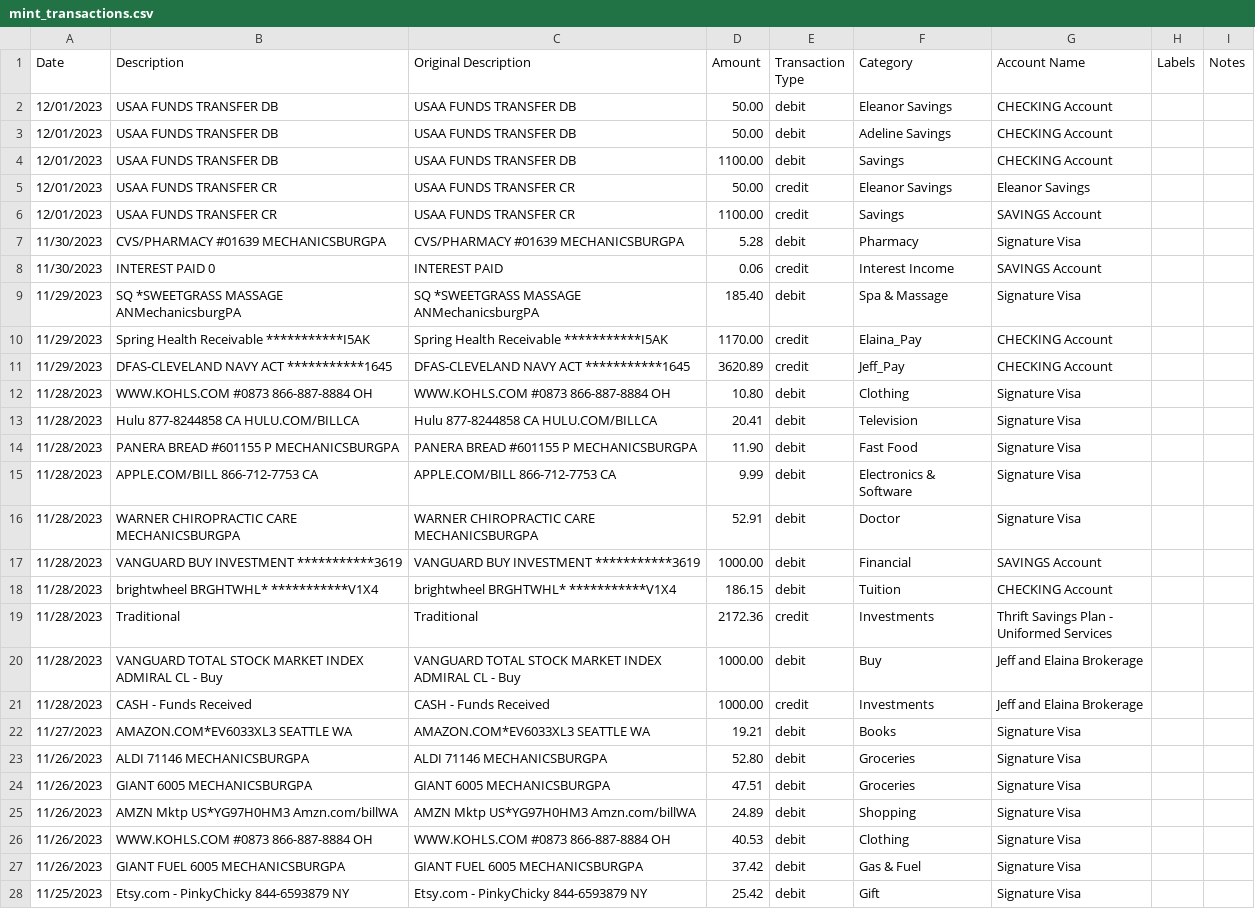
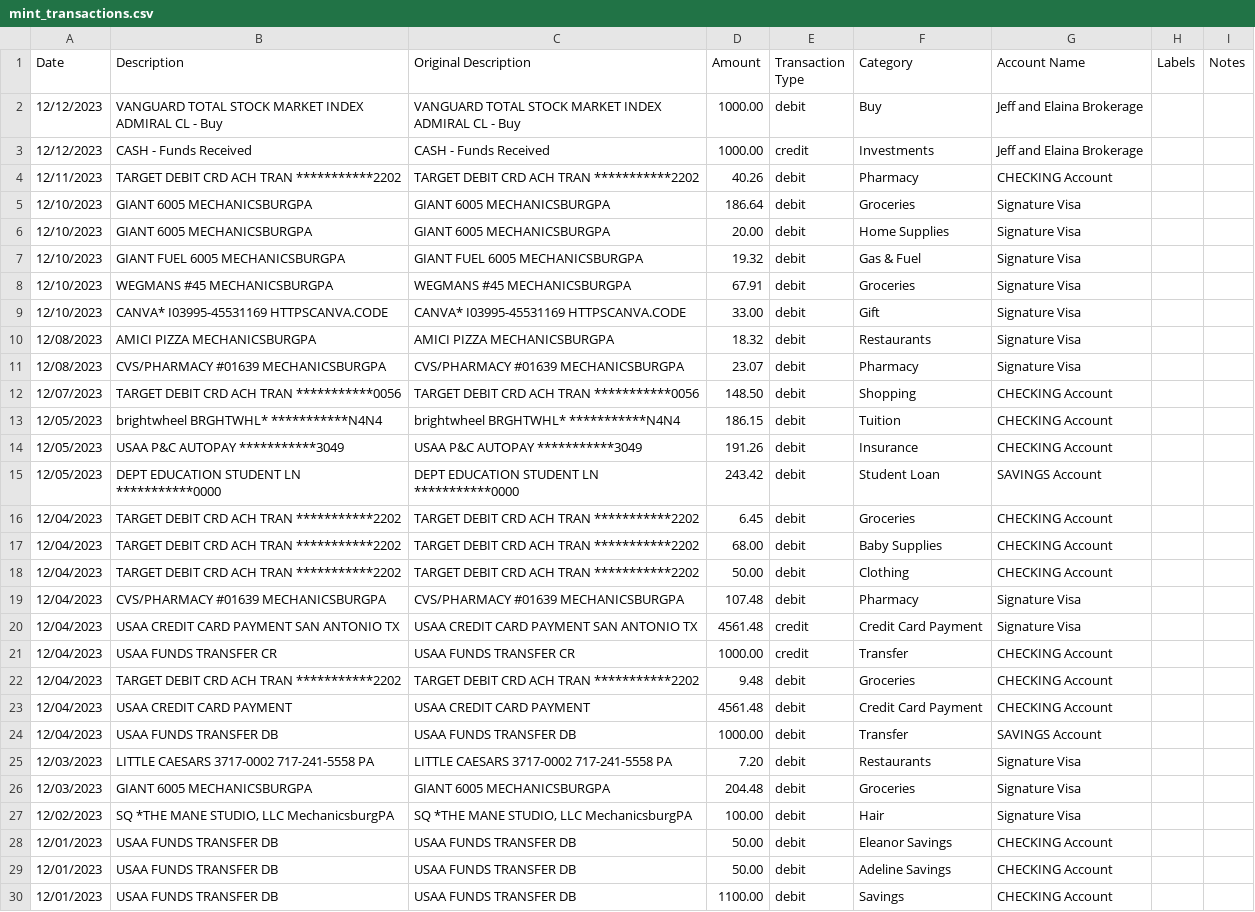
Before and after one commit to jegood78/Financial_Planning, a CSV file: mint_transactions.csv, drawn as a sheet; only a part is shown; the shorter side is filled out with more unchanged rows; the diff covers the shown part only.

```diff
--- a/mint_transactions.csv
+++ b/mint_transactions.csv
@@ -1,2 +1,28 @@
 "Date","Description","Original Description","Amount","Transaction Type","Category","Account Name","Labels","Notes"
+"12/12/2023","VANGUARD TOTAL STOCK MARKET INDEX ADMIRAL CL - Buy","VANGUARD TOTAL STOCK MARKET INDEX ADMIRAL CL - Buy","1000.00","debit","Buy","Jeff and Elaina Brokerage","",""
+"12/12/2023","CASH - Funds Received","CASH - Funds Received","1000.00","credit","Investments","Jeff and Elaina Brokerage","",""
+"12/11/2023","TARGET DEBIT CRD ACH TRAN   ***********2202","TARGET DEBIT CRD ACH TRAN   ***********2202","40.26","debit","Pharmacy","CHECKING Account","",""
+"12/10/2023","GIANT 6005               MECHANICSBURGPA","GIANT 6005               MECHANICSBURGPA","186.64","debit","Groceries","Signature Visa","",""
+"12/10/2023","GIANT 6005               MECHANICSBURGPA","GIANT 6005               MECHANICSBURGPA","20.00","debit","Home Supplies","Signature Visa","",""
+"12/10/2023","GIANT FUEL 6005          MECHANICSBURGPA","GIANT FUEL 6005          MECHANICSBURGPA","19.32","debit","Gas & Fuel","Signature Visa","",""
+"12/10/2023","WEGMANS #45              MECHANICSBURGPA","WEGMANS #45              MECHANICSBURGPA","67.91","debit","Groceries","Signature Visa","",""
+"12/10/2023","CANVA* I03995-45531169   HTTPSCANVA.CODE","CANVA* I03995-45531169   HTTPSCANVA.CODE","33.00","debit","Gift","Signature Visa","",""
+"12/08/2023","AMICI PIZZA              MECHANICSBURGPA","AMICI PIZZA              MECHANICSBURGPA","18.32","debit","Restaurants","Signature Visa","",""
+"12/08/2023","CVS/PHARMACY #01639      MECHANICSBURGPA","CVS/PHARMACY #01639      MECHANICSBURGPA","23.07","debit","Pharmacy","Signature Visa","",""
+"12/07/2023","TARGET DEBIT CRD ACH TRAN   ***********0056","TARGET DEBIT CRD ACH TRAN   ***********0056","148.50","debit","Shopping","CHECKING Account","",""
+"12/05/2023","brightwheel      BRGHTWHL*  ***********N4N4","brightwheel      BRGHTWHL*  ***********N4N4","186.15","debit","Tuition","CHECKING Account","",""
+"12/05/2023","USAA P&C         AUTOPAY    ***********3049","USAA P&C         AUTOPAY    ***********3049","191.26","debit","Insurance","CHECKING Account","",""
+"12/05/2023","DEPT EDUCATION   STUDENT LN ***********0000","DEPT EDUCATION   STUDENT LN ***********0000","243.42","debit","Student Loan","SAVINGS Account","",""
+"12/04/2023","TARGET DEBIT CRD ACH TRAN   ***********2202","TARGET DEBIT CRD ACH TRAN   ***********2202","6.45","debit","Groceries","CHECKING Account","",""
+"12/04/2023","TARGET DEBIT CRD ACH TRAN   ***********2202","TARGET DEBIT CRD ACH TRAN   ***********2202","68.00","debit","Baby Supplies","CHECKING Account","",""
+"12/04/2023","TARGET DEBIT CRD ACH TRAN   ***********2202","TARGET DEBIT CRD ACH TRAN   ***********2202","50.00","debit","Clothing","CHECKING Account","",""
+"12/04/2023","CVS/PHARMACY #01639      MECHANICSBURGPA","CVS/PHARMACY #01639      MECHANICSBURGPA","107.48","debit","Pharmacy","Signature Visa","",""
+"12/04/2023","USAA CREDIT CARD PAYMENT SAN ANTONIO  TX","USAA CREDIT CARD PAYMENT SAN ANTONIO  TX","4561.48","credit","Credit Card Payment","Signature Visa","",""
+"12/04/2023","USAA FUNDS TRANSFER CR","USAA FUNDS TRANSFER CR","1000.00","credit","Transfer","CHECKING Account","",""
+"12/04/2023","TARGET DEBIT CRD ACH TRAN   ***********2202","TARGET DEBIT CRD ACH TRAN   ***********2202","9.48","debit","Groceries","CHECKING Account","",""
+"12/04/2023","USAA CREDIT CARD PAYMENT","USAA CREDIT CARD PAYMENT","4561.48","debit","Credit Card Payment","CHECKING Account","",""
+"12/04/2023","USAA FUNDS TRANSFER DB","USAA FUNDS TRANSFER DB","1000.00","debit","Transfer","SAVINGS Account","",""
+"12/03/2023","LITTLE CAESARS 3717-0002 717-241-5558 PA","LITTLE CAESARS 3717-0002 717-241-5558 PA","7.20","debit","Restaurants","Signature Visa","",""
+"12/03/2023","GIANT 6005               MECHANICSBURGPA","GIANT 6005               MECHANICSBURGPA","204.48","debit","Groceries","Signature Visa","",""
+"12/02/2023","SQ *THE MANE STUDIO, LLC MechanicsburgPA","SQ *THE MANE STUDIO, LLC MechanicsburgPA","100.00","debit","Hair","Signature Visa","",""
 "12/01/2023","USAA FUNDS TRANSFER DB","USAA FUNDS TRANSFER DB","50.00","debit","Eleanor Savings","CHECKING Account","",""
```
Also changed, not shown: 1 added row elsewhere in this file, NetWorth.csv.
